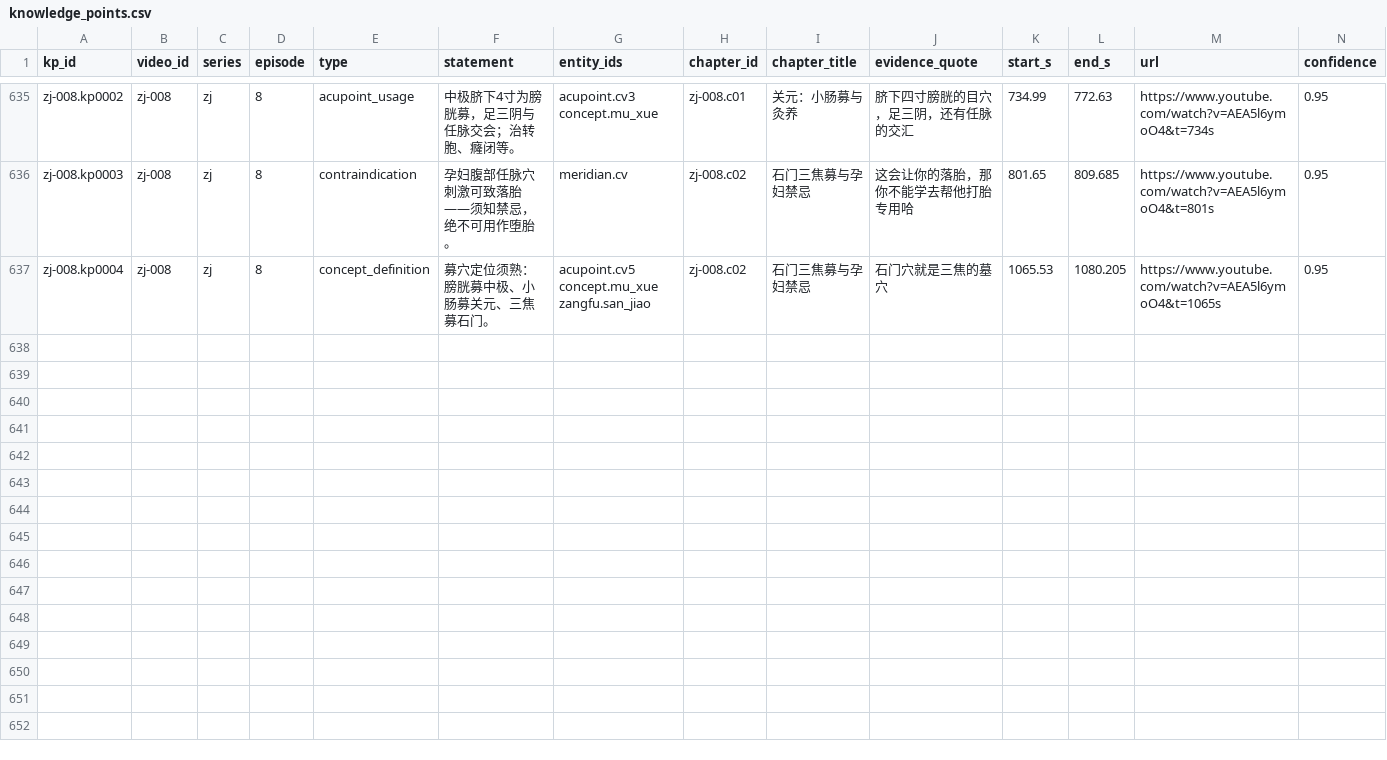
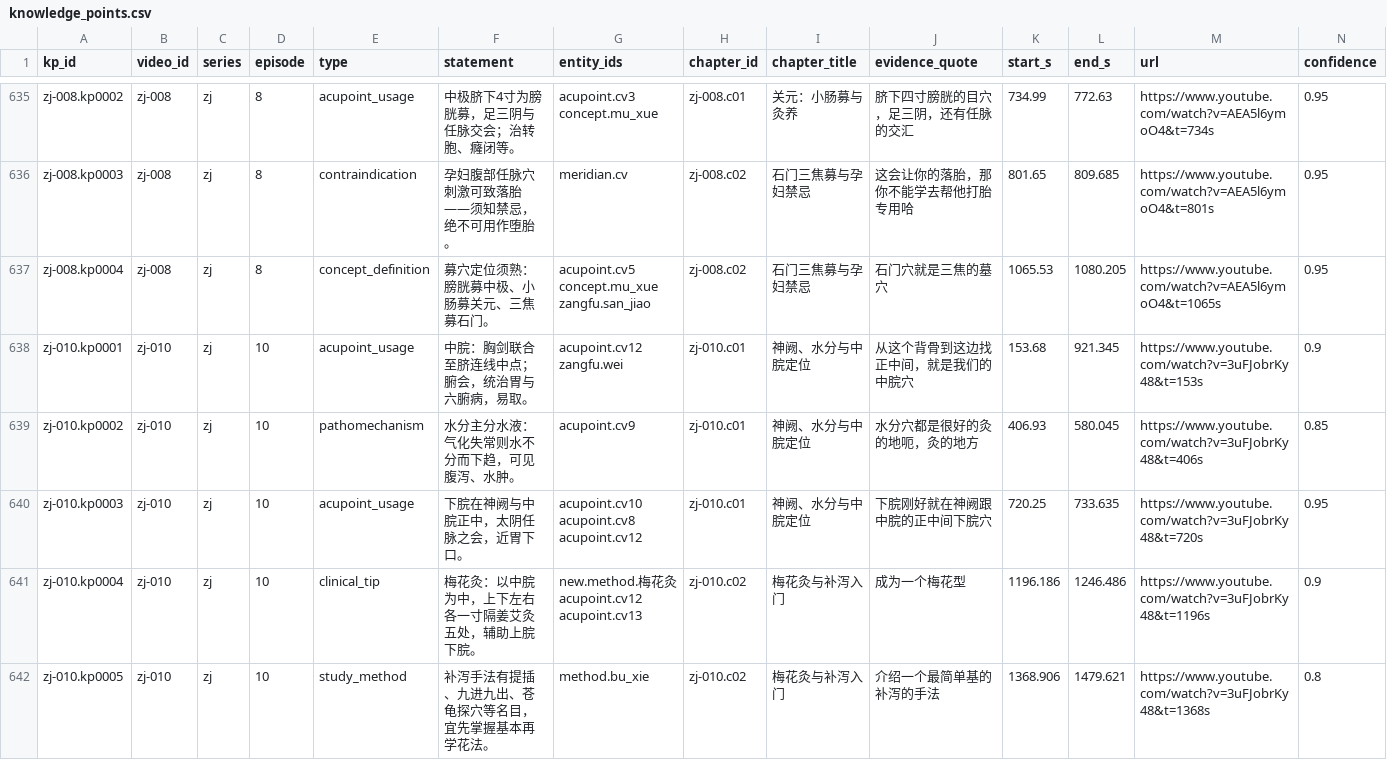
Before and after one commit to China-li-bai/tcm-video-kb, a CSV file: data/knowledge/_index/knowledge_points.csv, drawn as a sheet; only a part is shown, gaps mark what is left out; rows hold the shown columns only; the diff names each change by its address in the sheet, - before the commit and + after, or states it on an @@ line.

Commit message:
knowledge(zj-010): annotate 中脘水分下脘与梅花灸 — 2ch/51ent/5kp

```diff
--- a/data/knowledge/_index/knowledge_points.csv
+++ b/data/knowledge/_index/knowledge_points.csv
+row 638: zj-010.kp0001 | zj-010 | zj | 10 | acupoint_usage | 中脘：胸剑联合至脐连线中点；腑会，统治胃与六腑病，易取。 | acupoint.cv12 zangfu.wei | zj-010.c01 | 神阙、水分与中脘定位 | 从这个背骨到这边找正中间，就是我们的中脘穴 | 153.68 | 921.345 | https://www.youtube.com/watch?v=3uFJobrKy48&t=153s | 0.9
+row 639: zj-010.kp0002 | zj-010 | zj | 10 | pathomechanism | 水分主分水液：气化失常则水不分而下趋，可见腹泻、水肿。 | acupoint.cv9 | zj-010.c01 | 神阙、水分与中脘定位 | 水分穴都是很好的灸的地呃，灸的地方 | 406.93 | 580.045 | https://www.youtube.com/watch?v=3uFJobrKy48&t=406s | 0.85
+row 640: zj-010.kp0003 | zj-010 | zj | 10 | acupoint_usage | 下脘在神阙与中脘正中，太阴任脉之会，近胃下口。 | acupoint.cv10 acupoint.cv8 acupoint.cv12 | zj-010.c01 | 神阙、水分与中脘定位 | 下脘刚好就在神阙跟中脘的正中间下脘穴 | 720.25 | 733.635 | https://www.youtube.com/watch?v=3uFJobrKy48&t=720s | 0.95
+row 641: zj-010.kp0004 | zj-010 | zj | 10 | clinical_tip | 梅花灸：以中脘为中，上下左右各一寸隔姜艾灸五处，辅助上脘下脘。 | new.method.梅花灸 acupoint.cv12 acupoint.cv13 | zj-010.c02 | 梅花灸与补泻入门 | 成为一个梅花型 | 1196.186 | 1246.486 | https://www.youtube.com/watch?v=3uFJobrKy48&t=1196s | 0.9
+row 642: zj-010.kp0005 | zj-010 | zj | 10 | study_method | 补泻手法有提插、九进九出、苍龟探穴等名目，宜先掌握基本再学花法。 | method.bu_xie | zj-010.c02 | 梅花灸与补泻入门 | 介绍一个最简单基的补泻的手法 | 1368.906 | 1479.621 | https://www.youtube.com/watch?v=3uFJobrKy48&t=1368s | 0.8
```
Also changed, not shown: data/knowledge/_index/chapters.csv, data/knowledge/_index/entities.csv, 8 other files.
